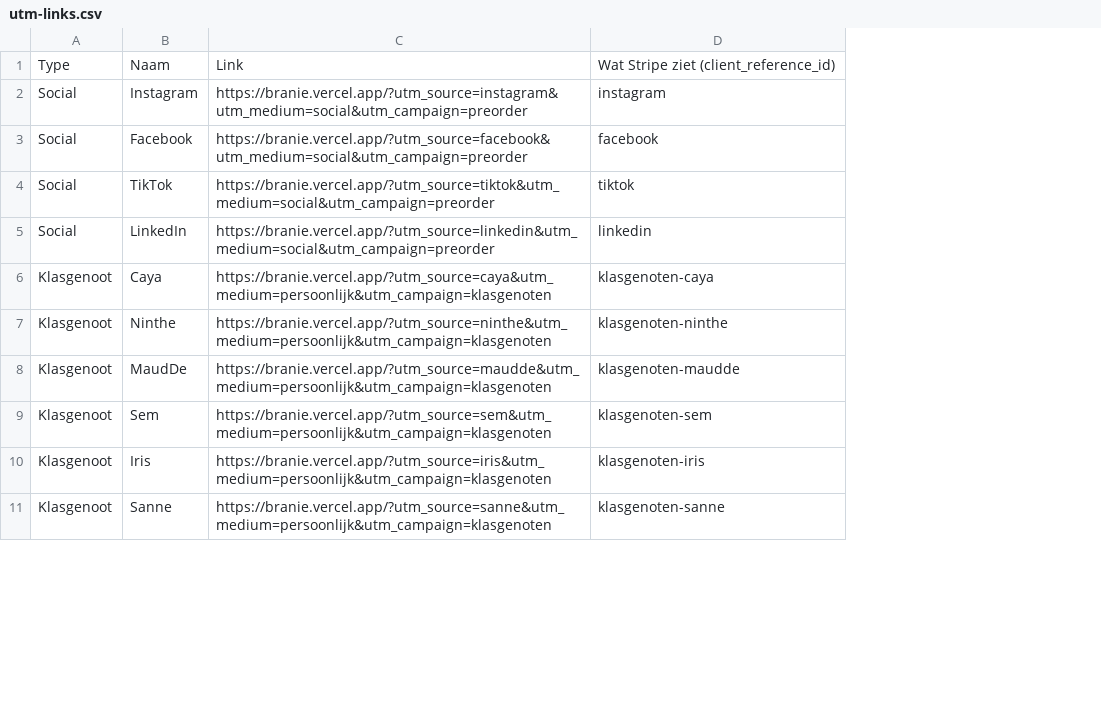
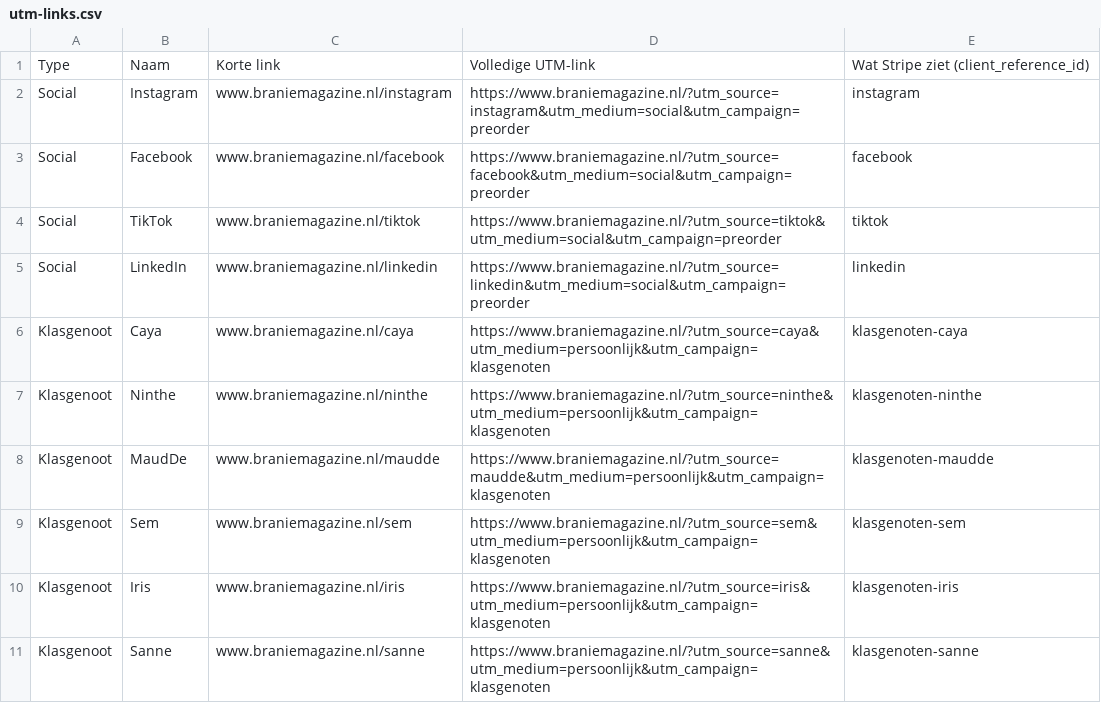
Before and after one commit to Danielprins1/branie, a CSV file: docs/utm-links.csv, drawn as a sheet; only a part is shown; removed rows and columns are numbered as before the commit, all else as after; the diff names each change by its address in the sheet, - before the commit and + after, or states it on an @@ line.

```diff
--- a/docs/utm-links.csv
+++ b/docs/utm-links.csv
-column C, rows 1-11: Link | https://branie.vercel.app/?utm_source=instagram&utm_medium=social&utm_campaign=preorder | https://branie.vercel.app/?utm_source=facebook&utm_medium=social&utm_campaign=preorder | https://branie.vercel.app/?utm_source=tiktok&utm_medium=social&utm_campaign=preorder | https://branie.vercel.app/?utm_source=linkedin&utm_medium=social&utm_campaign=preorder | https://branie.vercel.app/?utm_source=caya&utm_medium=persoonlijk&utm_campaign=klasgenoten | https://branie.vercel.app/?utm_source=ninthe&utm_medium=persoonlijk&utm_campaign=klasgenoten | https://branie.vercel.app/?utm_source=maudde&utm_medium=persoonlijk&utm_campaign=klasgenoten | https://branie.vercel.app/?utm_source=sem&utm_medium=persoonlijk&utm_campaign=klasgenoten | https://branie.vercel.app/?utm_source=iris&utm_medium=persoonlijk&utm_campaign=klasgenoten | https://branie.vercel.app/?utm_source=sanne&utm_medium=persoonlijk&utm_campaign=klasgenoten
+column C, rows 1-11: Korte link | www.braniemagazine.nl/instagram | www.braniemagazine.nl/facebook | www.braniemagazine.nl/tiktok | www.braniemagazine.nl/linkedin | www.braniemagazine.nl/caya | www.braniemagazine.nl/ninthe | www.braniemagazine.nl/maudde | www.braniemagazine.nl/sem | www.braniemagazine.nl/iris | www.braniemagazine.nl/sanne
+column D, rows 1-11: Volledige UTM-link | https://www.braniemagazine.nl/?utm_source=instagram&utm_medium=social&utm_campaign=preorder | https://www.braniemagazine.nl/?utm_source=facebook&utm_medium=social&utm_campaign=preorder | https://www.braniemagazine.nl/?utm_source=tiktok&utm_medium=social&utm_campaign=preorder | https://www.braniemagazine.nl/?utm_source=linkedin&utm_medium=social&utm_campaign=preorder | https://www.braniemagazine.nl/?utm_source=caya&utm_medium=persoonlijk&utm_campaign=klasgenoten | https://www.braniemagazine.nl/?utm_source=ninthe&utm_medium=persoonlijk&utm_campaign=klasgenoten | https://www.braniemagazine.nl/?utm_source=maudde&utm_medium=persoonlijk&utm_campaign=klasgenoten | https://www.braniemagazine.nl/?utm_source=sem&utm_medium=persoonlijk&utm_campaign=klasgenoten | https://www.braniemagazine.nl/?utm_source=iris&utm_medium=persoonlijk&utm_campaign=klasgenoten | https://www.braniemagazine.nl/?utm_source=sanne&utm_medium=persoonlijk&utm_campaign=klasgenoten
```
Also changed, not shown: 3 other files.
